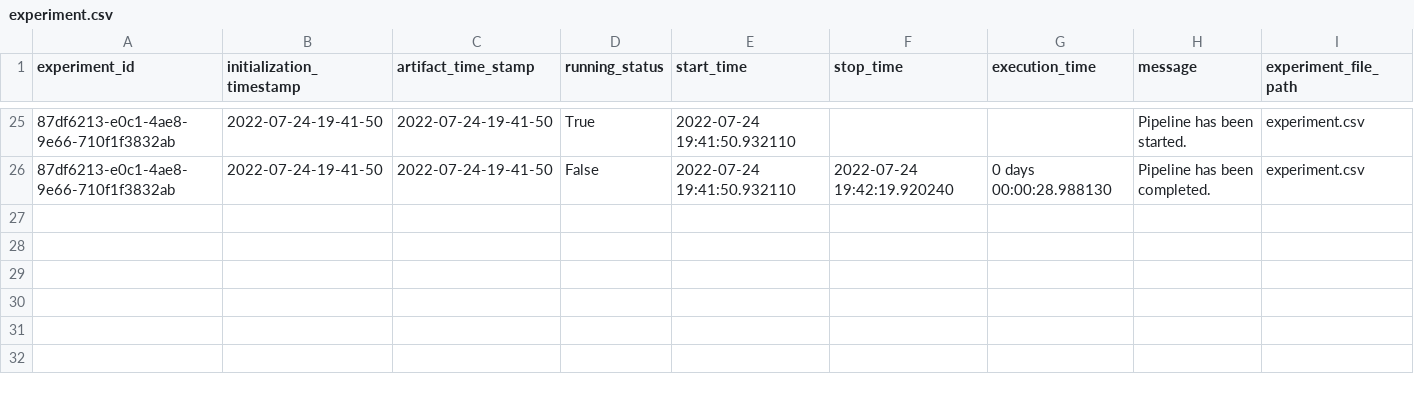
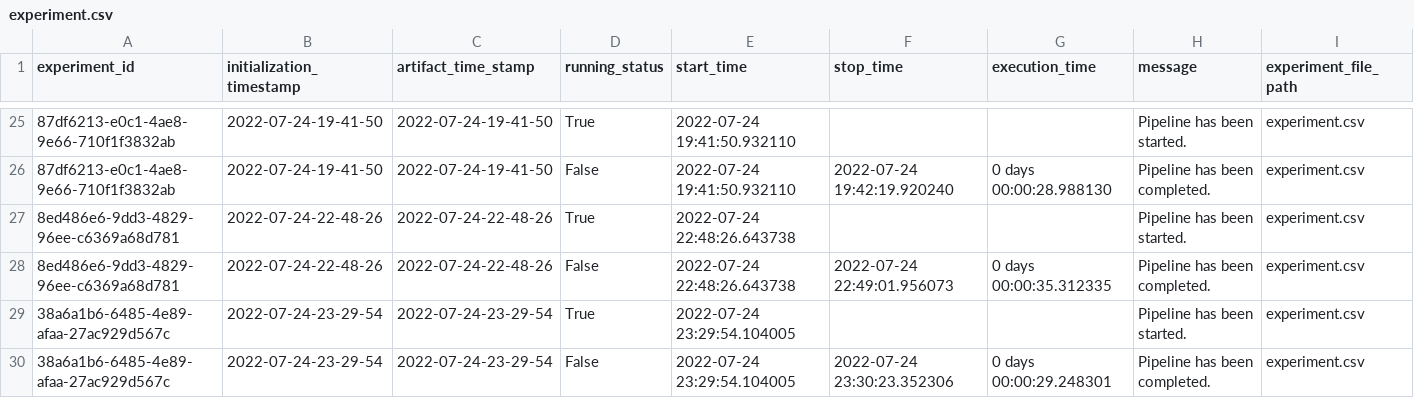
Before and after one commit to Ashutosh0428/Bike_Sharing, a CSV file: bike/artifact/experiment/experiment.csv, drawn as a sheet; only a part is shown, gaps mark what is left out; rows hold the shown columns only; the diff names each change by its address in the sheet, - before the commit and + after, or states it on an @@ line.

```diff
--- a/bike/artifact/experiment/experiment.csv
+++ b/bike/artifact/experiment/experiment.csv
+row 27: 8ed486e6-9dd3-4829-96ee-c6369a68d781 | 2022-07-24-22-48-26 | 2022-07-24-22-48-26 | True | 2022-07-24 22:48:26.643738 |  |  | Pipeline has been started. | experiment.csv
+row 28: 8ed486e6-9dd3-4829-96ee-c6369a68d781 | 2022-07-24-22-48-26 | 2022-07-24-22-48-26 | False | 2022-07-24 22:48:26.643738 | 2022-07-24 22:49:01.956073 | 0 days 00:00:35.312335 | Pipeline has been completed. | experiment.csv
+row 29: 38a6a1b6-6485-4e89-afaa-27ac929d567c | 2022-07-24-23-29-54 | 2022-07-24-23-29-54 | True | 2022-07-24 23:29:54.104005 |  |  | Pipeline has been started. | experiment.csv
+row 30: 38a6a1b6-6485-4e89-afaa-27ac929d567c | 2022-07-24-23-29-54 | 2022-07-24-23-29-54 | False | 2022-07-24 23:29:54.104005 | 2022-07-24 23:30:23.352306 | 0 days 00:00:29.248301 | Pipeline has been completed. | experiment.csv
```
Also changed, not shown: 24 other files.
